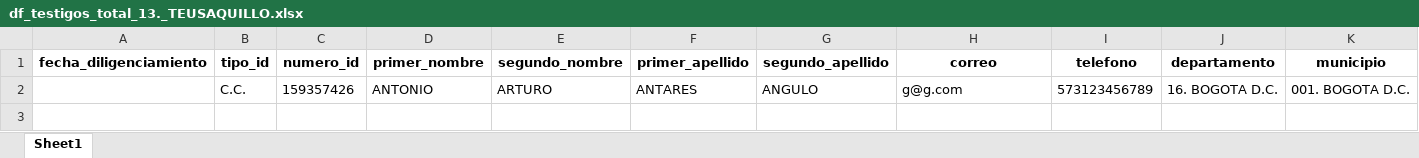
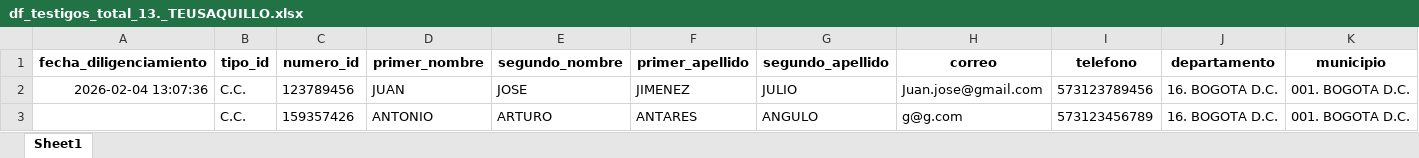
Before and after one commit to datametricscolombia/presidencia_20260531, an Excel workbook: testigos/GLOBAL/16._BOGOTA_D.C/001._BOGOTA_D.C/13._TEUSAQUILLO/df_testigos_total_13._TEUSAQUILLO.xlsx, sheet Sheet1, drawn as a sheet; only a part is shown; values as stored, in another font and other column widths than the file's, no borders; rows hold the shown columns only; the diff names each change by its address in the sheet, - before the commit and + after, or states it on an @@ line.

```diff
--- a/testigos/GLOBAL/16._BOGOTA_D.C/001._BOGOTA_D.C/13._TEUSAQUILLO/df_testigos_total_13._TEUSAQUILLO.xlsx (sheet Sheet1)
+++ b/testigos/GLOBAL/16._BOGOTA_D.C/001._BOGOTA_D.C/13._TEUSAQUILLO/df_testigos_total_13._TEUSAQUILLO.xlsx (sheet Sheet1)
+row 2: 2026-02-04 13:07:36 | C.C. | 123789456 | JUAN | JOSE | JIMENEZ | JULIO | Juan.jose@gmail.com | 573123789456 | 16. BOGOTA D.C. | 001. BOGOTA D.C.
```
Also changed, not shown: testigos/GLOBAL/05._BOLIVAR/001._CARTAGENA/18._ZONA_18/03._IE_SOLEDAD_ACOSTA_DE_SAMPER/df_testigos_total_03._IE_SOLEDAD_ACOSTA_DE_SAMPER.xlsx, testigos/GLOBAL/05._BOLIVAR/001._CARTAGENA/18._ZONA_18/df_testigos_total_18._ZONA_18.xlsx, 21 other files.
